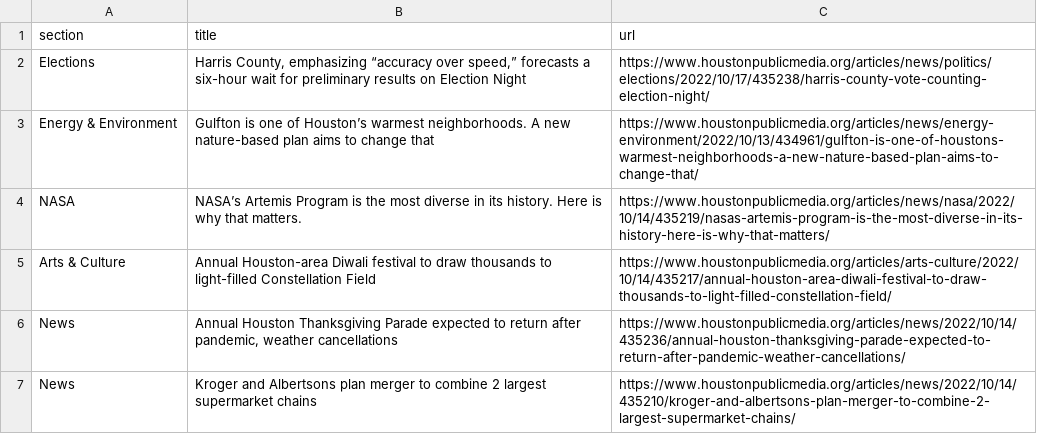
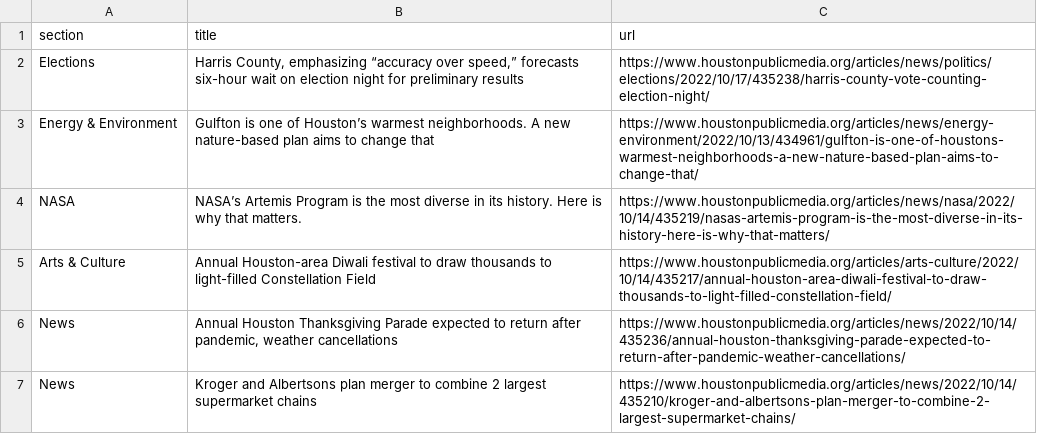
Before and after one commit to tanazm/Houston_scraped, a CSV file: npr.csv, drawn as a sheet; only a part is shown.

```diff
--- a/npr.csv
+++ b/npr.csv
@@ -1,3 +1,3 @@
 section,title,url
-Elections,"Harris County, emphasizing “accuracy over speed,” forecasts a six-hour wait for preliminary results on Election Night",https://www.houstonpublicmedia.org/articles/news/politics/elections/2022/10/17/435238/harris-county-vote-counting-election-night/
+Elections,"Harris County, emphasizing “accuracy over speed,” forecasts six-hour wait on election night for preliminary results",https://www.houstonpublicmedia.org/articles/news/politics/elections/2022/10/17/435238/harris-county-vote-counting-election-night/
 Energy & Environment,Gulfton is one of Houston’s warmest neighborhoods. A new nature-based plan aims to change that,https://www.houstonpublicmedia.org/articles/news/energy-environment/2022/10/13/434961/gulfton-is-one-of-houstons-warmest-neighborhoods-a-new-nature-based-plan-aims-to-change-that/
```
